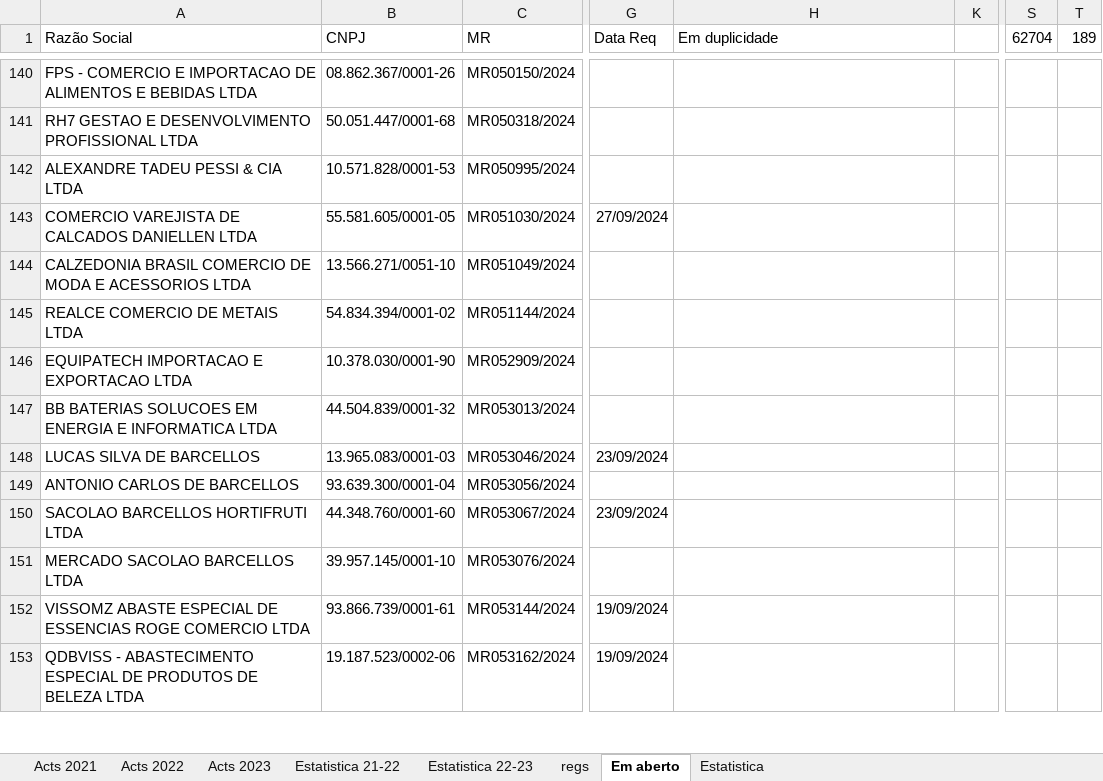
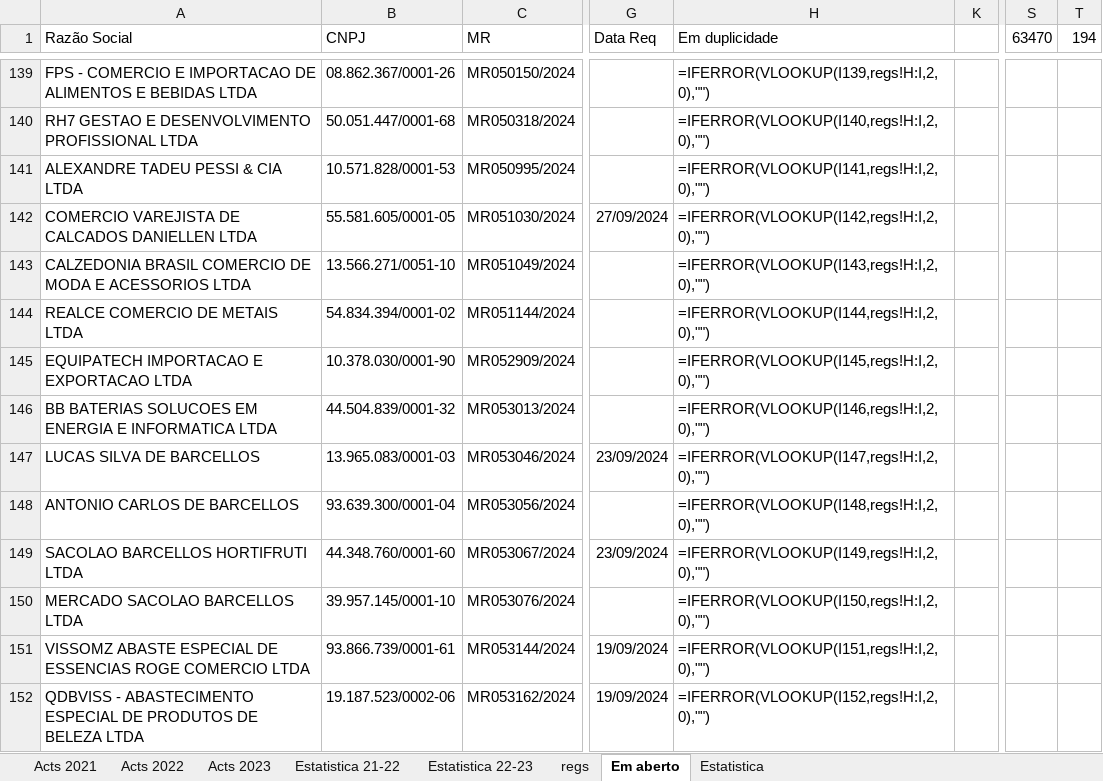
Before and after one commit to HlDANN/actsdist, an Excel workbook: regs.xlsx, sheet Em aberto, drawn as a sheet; only a part is shown, gaps mark what is left out; values as stored, in another font and other column widths than the file's, no borders; formulas without a stored value are shown as written; conditional formats not drawn; addresses are those after the commit; the diff covers the shown part only; the diff names each change by its address in the sheet, - before the commit and + after, or states it on an @@ line.

```diff
--- a/regs.xlsx (sheet Em aberto)
+++ b/regs.xlsx (sheet Em aberto)
-S1: 62704
+S1: 63470
-T1: 189
+T1: 194
-H139 (Em duplicidade): (empty)
+H139 (Em duplicidade): =IFERROR(VLOOKUP(I139,regs!H:I,2,0),"")
-H140 (Em duplicidade): (empty)
+H140 (Em duplicidade): =IFERROR(VLOOKUP(I140,regs!H:I,2,0),"")
-H141 (Em duplicidade): (empty)
+H141 (Em duplicidade): =IFERROR(VLOOKUP(I141,regs!H:I,2,0),"")
-H142 (Em duplicidade): (empty)
+H142 (Em duplicidade): =IFERROR(VLOOKUP(I142,regs!H:I,2,0),"")
-H143 (Em duplicidade): (empty)
+H143 (Em duplicidade): =IFERROR(VLOOKUP(I143,regs!H:I,2,0),"")
-H144 (Em duplicidade): (empty)
+H144 (Em duplicidade): =IFERROR(VLOOKUP(I144,regs!H:I,2,0),"")
-H145 (Em duplicidade): (empty)
+H145 (Em duplicidade): =IFERROR(VLOOKUP(I145,regs!H:I,2,0),"")
-H146 (Em duplicidade): (empty)
+H146 (Em duplicidade): =IFERROR(VLOOKUP(I146,regs!H:I,2,0),"")
-H147 (Em duplicidade): (empty)
+H147 (Em duplicidade): =IFERROR(VLOOKUP(I147,regs!H:I,2,0),"")
-H148 (Em duplicidade): (empty)
+H148 (Em duplicidade): =IFERROR(VLOOKUP(I148,regs!H:I,2,0),"")
-H149 (Em duplicidade): (empty)
+H149 (Em duplicidade): =IFERROR(VLOOKUP(I149,regs!H:I,2,0),"")
-H150 (Em duplicidade): (empty)
+H150 (Em duplicidade): =IFERROR(VLOOKUP(I150,regs!H:I,2,0),"")
-H151 (Em duplicidade): (empty)
+H151 (Em duplicidade): =IFERROR(VLOOKUP(I151,regs!H:I,2,0),"")
-H152 (Em duplicidade): (empty)
+H152 (Em duplicidade): =IFERROR(VLOOKUP(I152,regs!H:I,2,0),"")
```
Also changed, not shown: 121 added rows, 9 removed rows and 150 edited cells elsewhere in this sheet, sheet regs, sheet Acts 2021, sheet Estatistica, sheet Estatistica 22-23, formulas that keep their value, hidden cells, charts or pictures, 1 other file.
